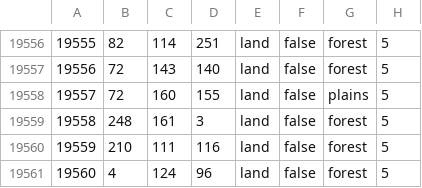
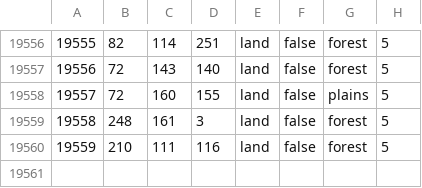
Before and after one commit to istorikomatan/submod-eastshowdown, a CSV file: map/definition.csv, drawn as a sheet; only a part is shown, gaps mark what is left out; the diff names each change by its address in the sheet, - before the commit and + after, or states it on an @@ line.

```diff
--- a/map/definition.csv
+++ b/map/definition.csv
-row 19561: 19560 | 4 | 124 | 96 | land | false | forest | 5
```
Also changed, not shown: 34 other files.
